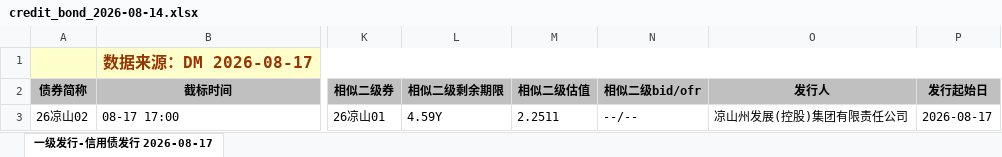
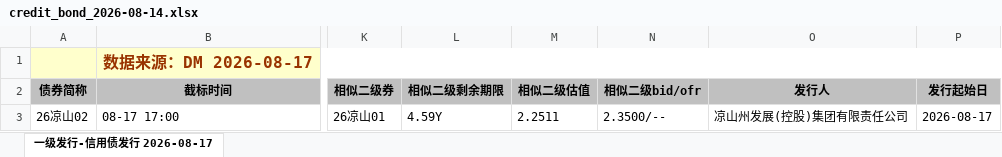
Before and after one commit to geomouse/innodealing-bond-export, an Excel workbook: data/credit_bond_2026-08-14.xlsx, sheet 一级发行-信用债发行 2026-08-17, drawn as a sheet; only a part is shown, gaps mark what is left out; values as stored, in another font and other column widths than the file's, no borders; charts and pictures not drawn; the diff names each change by its address in the sheet, - before the commit and + after, or states it on an @@ line.

```diff
--- a/data/credit_bond_2026-08-14.xlsx (sheet 一级发行-信用债发行 2026-08-17)
+++ b/data/credit_bond_2026-08-14.xlsx (sheet 一级发行-信用债发行 2026-08-17)
-N3 (相似二级bid/ofr): --/--
+N3 (相似二级bid/ofr): 2.3500/--
```
Also changed, not shown: data/credit_bond_2026-08-11.xlsx, data/credit_bond_2026-08-12.xlsx, 5 other files.
